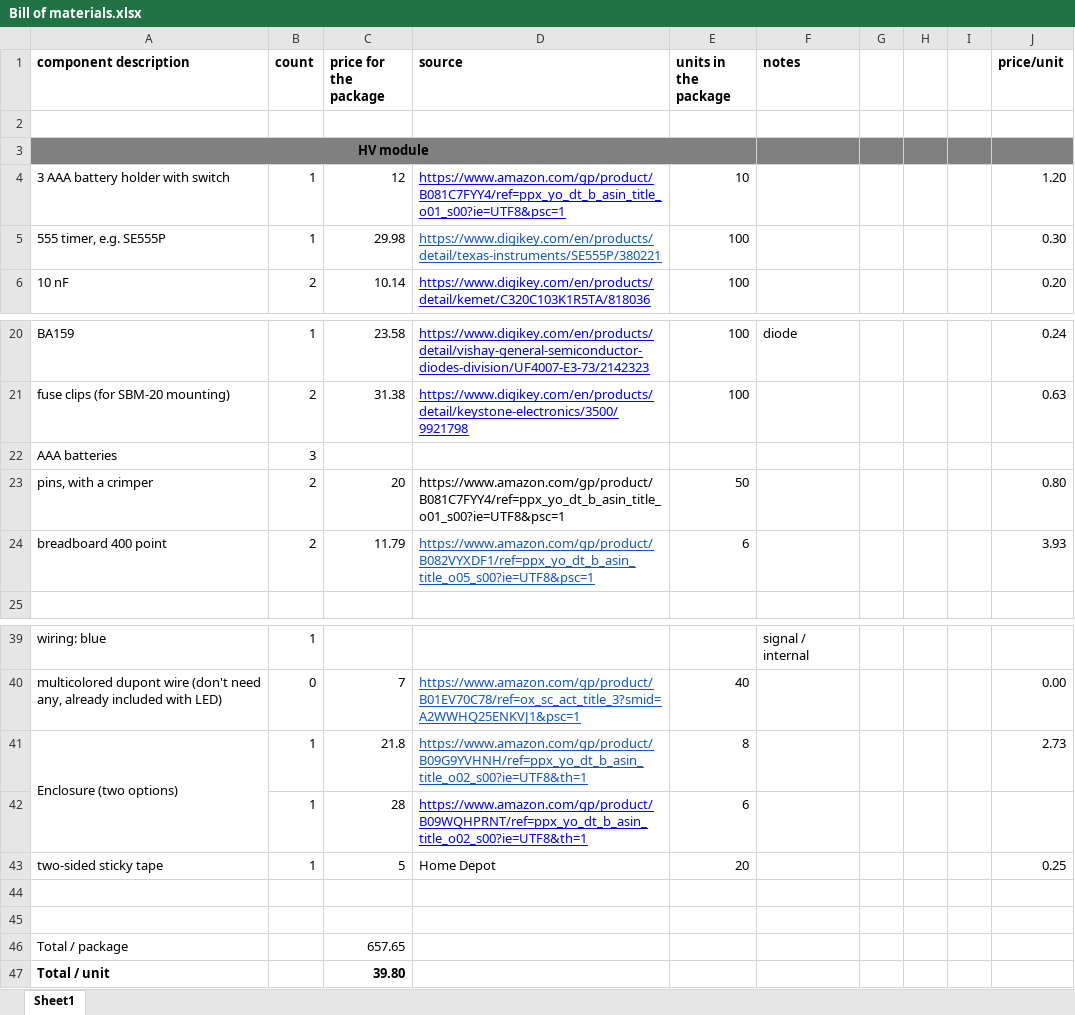
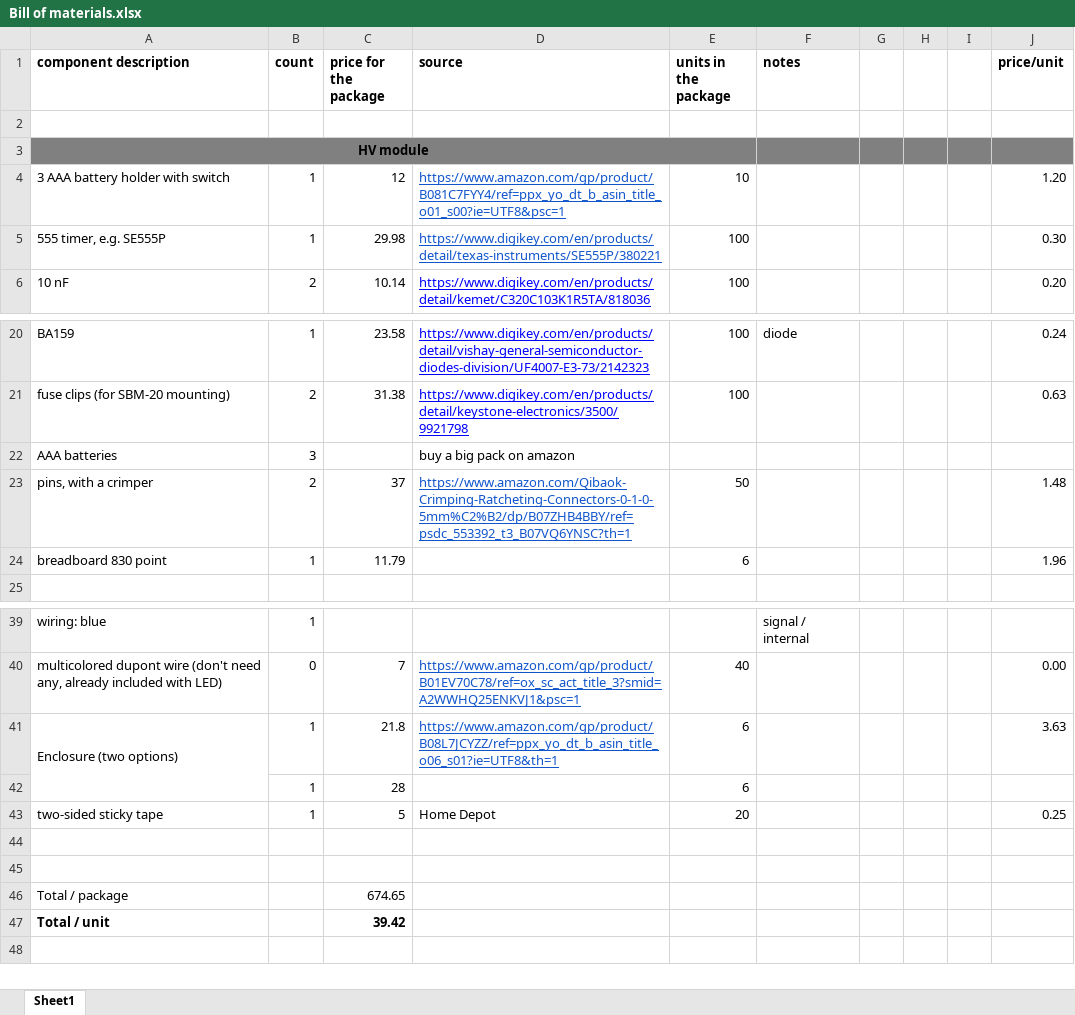
Before and after one commit to ustajan/Geiger_lanph, an Excel workbook: BOM/Bill of materials.xlsx, sheet Sheet1, drawn as a sheet; only a part is shown, gaps mark what is left out; values as stored, in another font and other column widths than the file's, no borders; removed rows and columns are numbered as before the commit, all else as after; the diff names each change by its address in the sheet, - before the commit and + after, or states it on an @@ line.

Commit message:
updated the BOM

```diff
--- a/BOM/Bill of materials.xlsx (sheet Sheet1)
+++ b/BOM/Bill of materials.xlsx (sheet Sheet1)
-D4 text colour: #0000FF
+D4 text colour: #1155CC
-D22 (source): (empty)
+D22 (source): buy a big pack on amazon
-C23 (price for the package): 20
+C23 (price for the package): 37
-D23 (source): https://www.amazon.com/gp/product/B081C7FYY4/ref=ppx_yo_dt_b_asin_title_o01_s00?ie=UTF8&psc=1
+D23 (source): https://www.amazon.com/Qibaok-Crimping-Ratcheting-Connectors-0-1-0-5mm%C2%B2/dp/B07ZHB4BBY/ref=psdc_553392_t3_B07VQ6YNSC?th=1
@@ D23 underline: off → on, text colour: black → #1155CC @@
-J23 (price/unit): 0.80
+J23 (price/unit): 1.48
-row 24: breadboard 400 point | 2 | 11.79 | https://www.amazon.com/gp/product/B082VYXDF1/ref=ppx_yo_dt_b_asin_title_o05_s00?ie=UTF8&psc=1 | 6 |  |  |  |  | 3.93
+row 24: breadboard 830 point | 1 | 11.79 |  | 6 |  |  |  |  | 1.96
-D41 (source): https://www.amazon.com/gp/product/B09G9YVHNH/ref=ppx_yo_dt_b_asin_title_o02_s00?ie=UTF8&th=1
+D41 (source): https://www.amazon.com/gp/product/B08L7JCYZZ/ref=ppx_yo_dt_b_asin_title_o06_s01?ie=UTF8&th=1
-E41 (units in the package): 8
+E41 (units in the package): 6
-J41 (price/unit): 2.73
+J41 (price/unit): 3.63
-D42 (source): https://www.amazon.com/gp/product/B09WQHPRNT/ref=ppx_yo_dt_b_asin_title_o02_s00?ie=UTF8&th=1
+D42 (source): (empty)
-C46 (price for the package): 657.65
+C46 (price for the package): 674.65
-C47 (price for the package): 39.80
+C47 (price for the package): 39.42
```
